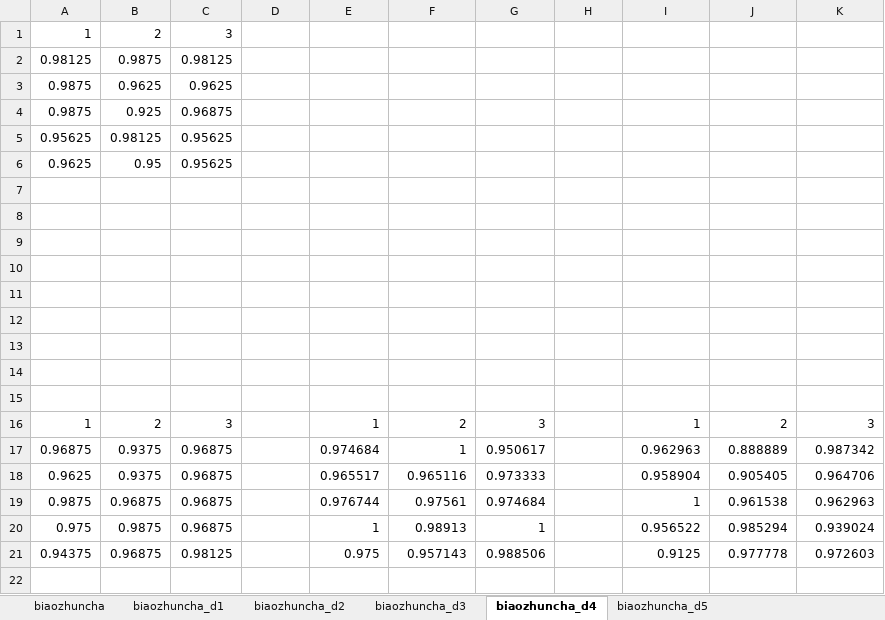
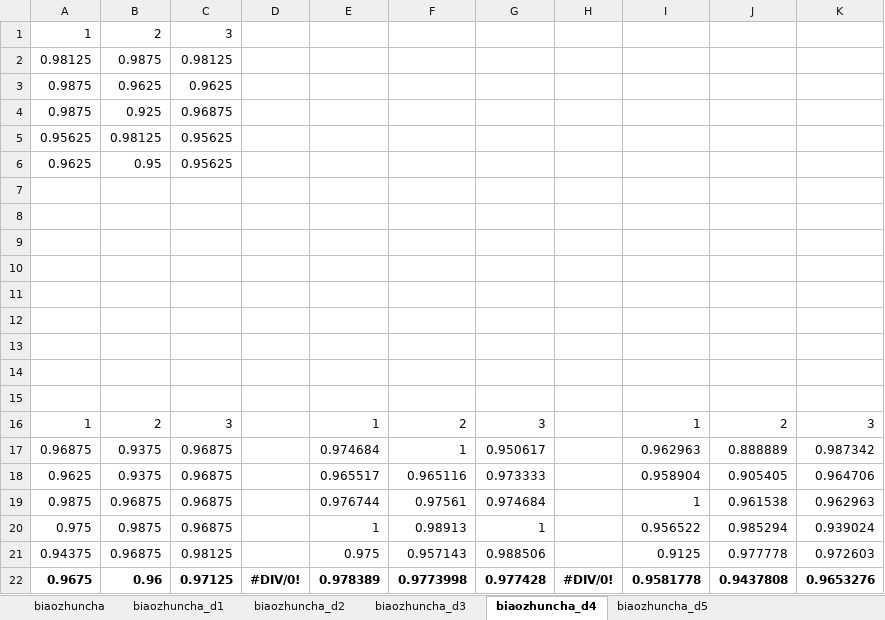
Before and after one commit to chenshuaihua/Graduate, an Excel workbook: 结果/SVM分类/标准差/SVM_CE_biaozhuncha.xlsx, sheet biaozhuncha_d4, drawn as a sheet; values as stored, in another font and other column widths than the file's, no borders; the diff names each change by its address in the sheet, - before the commit and + after, or states it on an @@ line.

```diff
--- a/结果/SVM分类/标准差/SVM_CE_biaozhuncha.xlsx (sheet biaozhuncha_d4)
+++ b/结果/SVM分类/标准差/SVM_CE_biaozhuncha.xlsx (sheet biaozhuncha_d4)
+row 22: 0.9675 | 0.96 | 0.97125 | #DIV/0! | 0.978389 | 0.9773998 | 0.977428 | #DIV/0! | 0.9581778 | 0.9437808 | 0.9653276
```
Also changed, not shown: sheet biaozhuncha_d5, sheet biaozhuncha, sheet biaozhuncha_d2, sheet biaozhuncha_d3, sheet biaozhuncha_d1, other sheet tabs, 结果/DT分类/标准差/DT_DE_biaozhuncha.xlsx, 结果/SVM分类/标准差/SVM_AE_biaozhuncha.xlsx, 19 other files.
